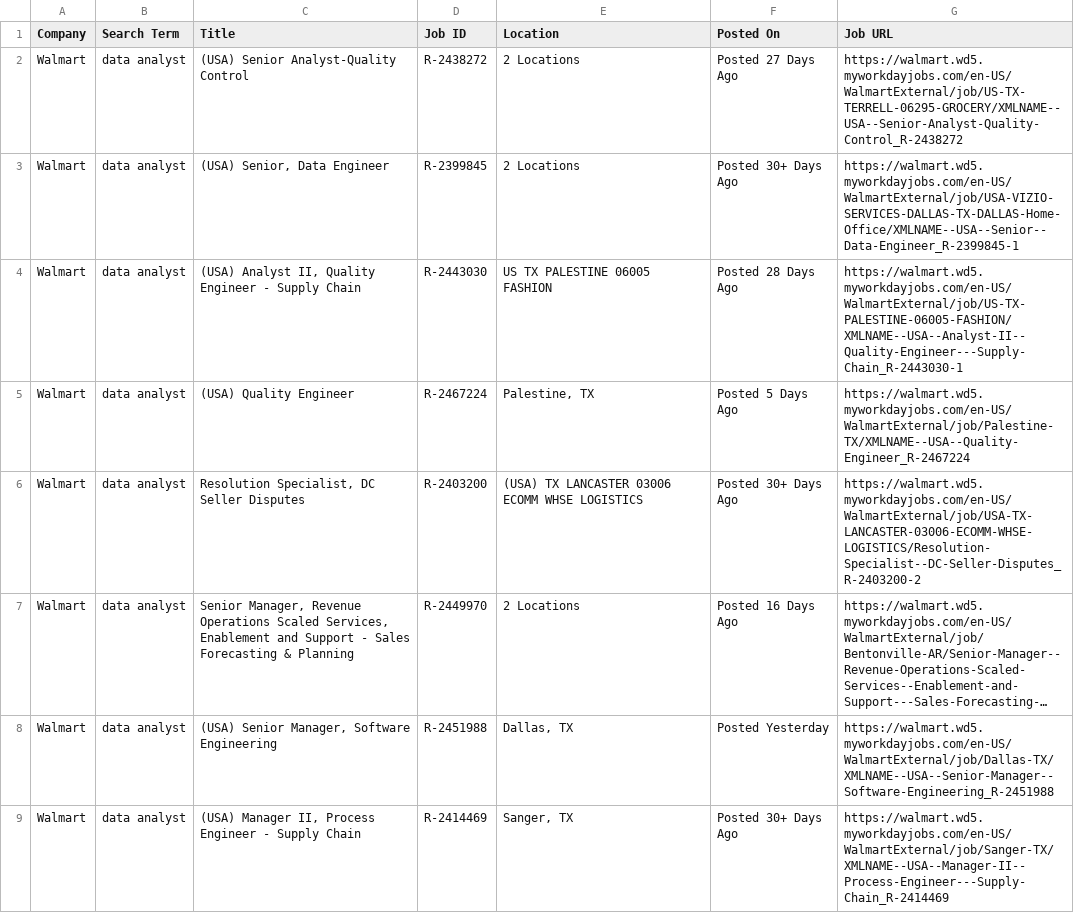
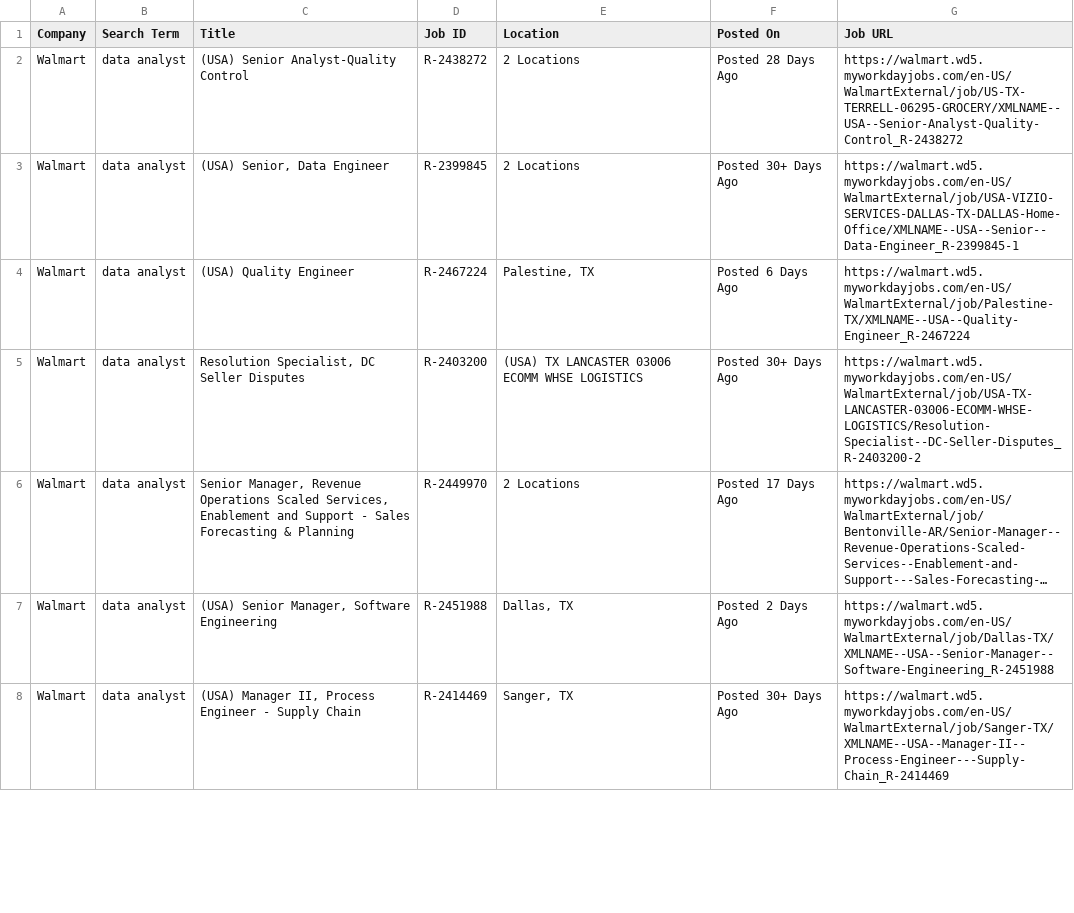
Before and after one commit to melbydick/BUSA521-Capstone, a CSV file: all_jobs.csv, drawn as a sheet; only a part is shown; long unchanged cells end in …; removed rows and columns are numbered as before the commit, all else as after; the diff covers the shown part only; the diff names each change by its address in the sheet, - before the commit and + after, or states it on an @@ line.

```diff
--- a/all_jobs.csv
+++ b/all_jobs.csv
-F2 (Posted On): Posted 27 Days Ago
+F2 (Posted On): Posted 28 Days Ago
-row 4: Walmart | data analyst | (USA) Analyst II, Quality Engineer - Supply Chain | R-2443030 | US TX PALESTINE 06005 FASHION | Posted 28 Days Ago | https://walmart.wd5.myworkdayjobs.com/en-US/WalmartExternal/job/US-TX-PALESTINE-06005-FASHION/XMLNAME--USA--Analyst-II--Quality-Engineer---Supply-Chain_R-2443030-1
-F4 (Posted On): Posted 5 Days Ago
+F4 (Posted On): Posted 6 Days Ago
-F6 (Posted On): Posted 16 Days Ago
+F6 (Posted On): Posted 17 Days Ago
-F7 (Posted On): Posted Yesterday
+F7 (Posted On): Posted 2 Days Ago
```
Also changed, not shown: 4 added rows, 4 removed rows and 101 edited cells elsewhere in this file.
